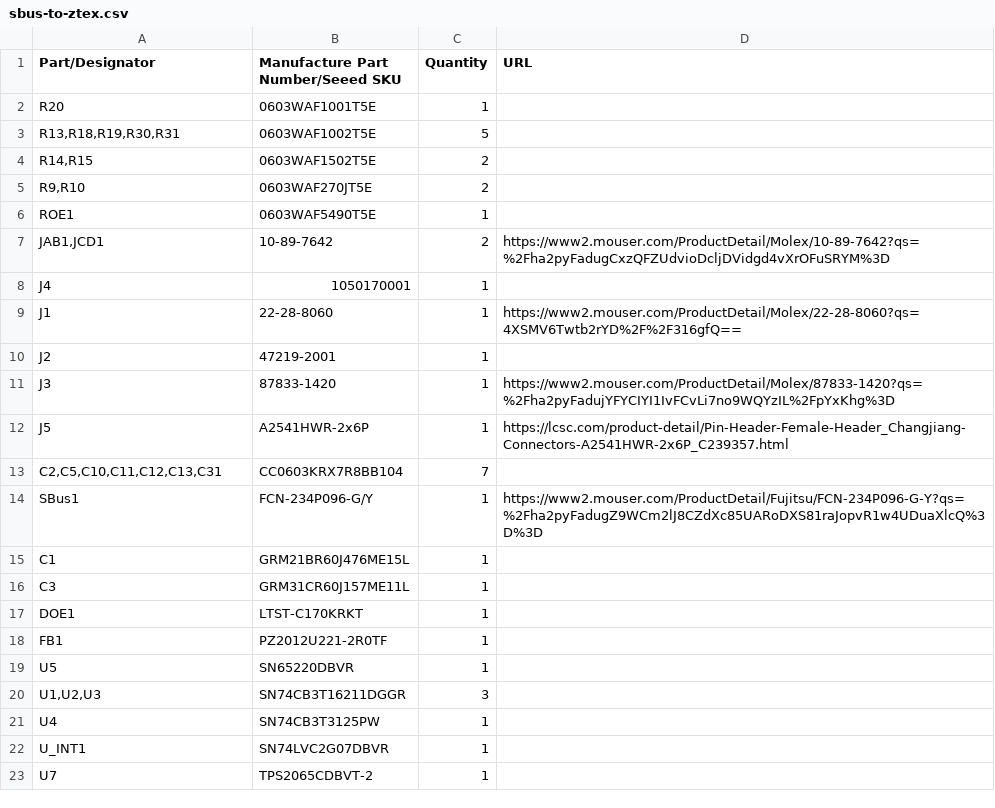
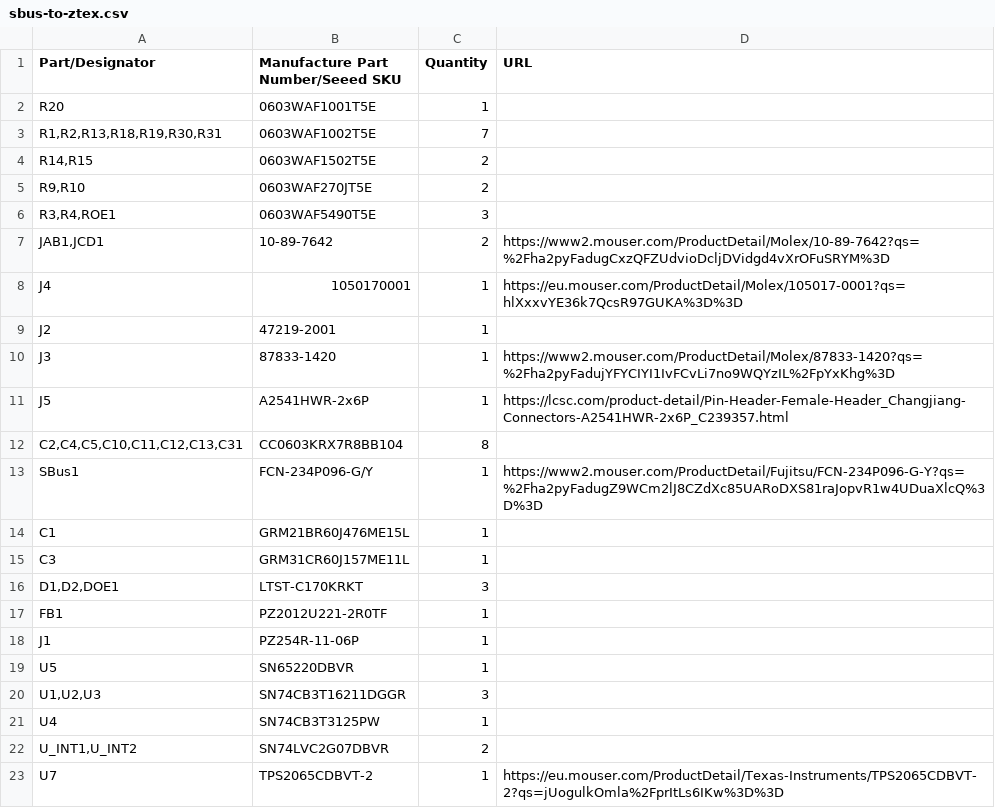
Before and after one commit to MelkhiorVintageComputing/SBusFPGA, a CSV file: sbus-to-ztex/sbus-to-ztex.csv, drawn as a sheet.

Commit message:
update some MPN w/ SeeedStudio replacement

```diff
--- a/sbus-to-ztex/sbus-to-ztex.csv
+++ b/sbus-to-ztex/sbus-to-ztex.csv
@@ -2,9 +2,8 @@ Part/Designator,Manufacture Part Number/Seeed SKU,Quantity,URL
 R20,0603WAF1001T5E,1,
-"R13,R18,R19,R30,R31",0603WAF1002T5E,5,
+"R1,R2,R13,R18,R19,R30,R31",0603WAF1002T5E,7,
 "R14,R15",0603WAF1502T5E,2,
 "R9,R10",0603WAF270JT5E,2,
-ROE1,0603WAF5490T5E,1,
+"R3,R4,ROE1",0603WAF5490T5E,3,
 "JAB1,JCD1",10-89-7642,2,https://www2.mouser.com/ProductDetail/Molex/10-89-7642?qs=%2Fha2pyFadugCxzQFZUdvioDcljDVidgd4vXrOFuSRYM%3D
-J4,1050170001,1,
-J1,22-28-8060,1,https://www2.mouser.com/ProductDetail/Molex/22-28-8060?qs=4XSMV6Twtb2rYD%2F%2F316gfQ==
+J4,1050170001,1,https://eu.mouser.com/ProductDetail/Molex/105017-0001?qs=hlXxxvYE36k7QcsR97GUKA%3D%3D
 J2,47219-2001,1,
@@ -12,3 +11,3 @@ J3,87833-1420,1,https://www2.mouser.com/ProductDetail/Molex/87833-1420?qs=%2Fha2
 J5,A2541HWR-2x6P,1,https://lcsc.com/product-detail/Pin-Header-Female-Header_Changjiang-Connectors-A2541HWR-2x6P_C239357.html
-"C2,C5,C10,C11,C12,C13,C31",CC0603KRX7R8BB104,7,
+"C2,C4,C5,C10,C11,C12,C13,C31",CC0603KRX7R8BB104,8,
 SBus1,FCN-234P096-G/Y,1,https://www2.mouser.com/ProductDetail/Fujitsu/FCN-234P096-G-Y?qs=%2Fha2pyFadugZ9WCm2lJ8CZdXc85UARoDXS81raJopvR1w4UDuaXlcQ%3D%3D
@@ -16,4 +15,5 @@ C1,GRM21BR60J476ME15L,1,
 C3,GRM31CR60J157ME11L,1,
-DOE1,LTST-C170KRKT,1,
+"D1,D2,DOE1",LTST-C170KRKT,3,
 FB1,PZ2012U221-2R0TF,1,
+J1,PZ254R-11-06P,1,
 U5,SN65220DBVR,1,
@@ -21,3 +21,3 @@ U5,SN65220DBVR,1,
 U4,SN74CB3T3125PW,1,
-U_INT1,SN74LVC2G07DBVR,1,
-U7,TPS2065CDBVT-2,1,
+"U_INT1,U_INT2",SN74LVC2G07DBVR,2,
+U7,TPS2065CDBVT-2,1,https://eu.mouser.com/ProductDetail/Texas-Instruments/TPS2065CDBVT-2?qs=jUogulkOmla%2FprItLs6IKw%3D%3D
```
Also changed, not shown: 10 other files.
